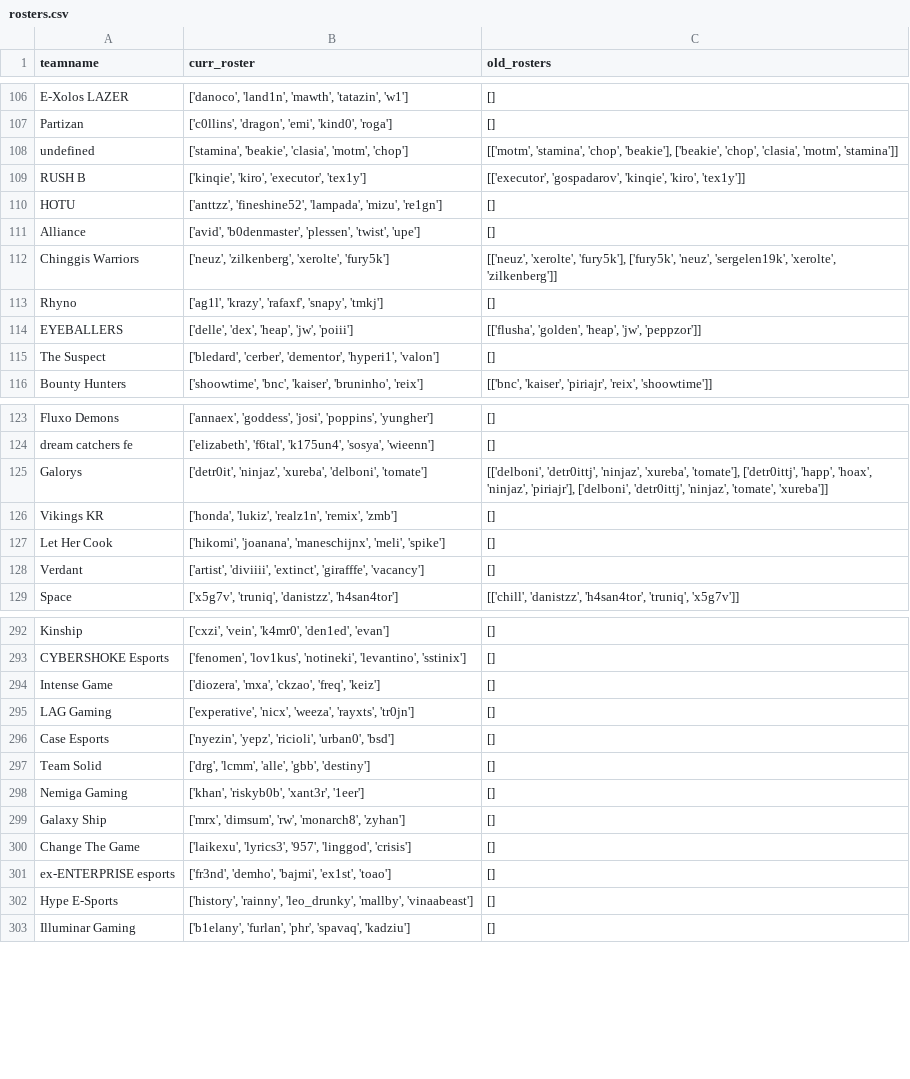
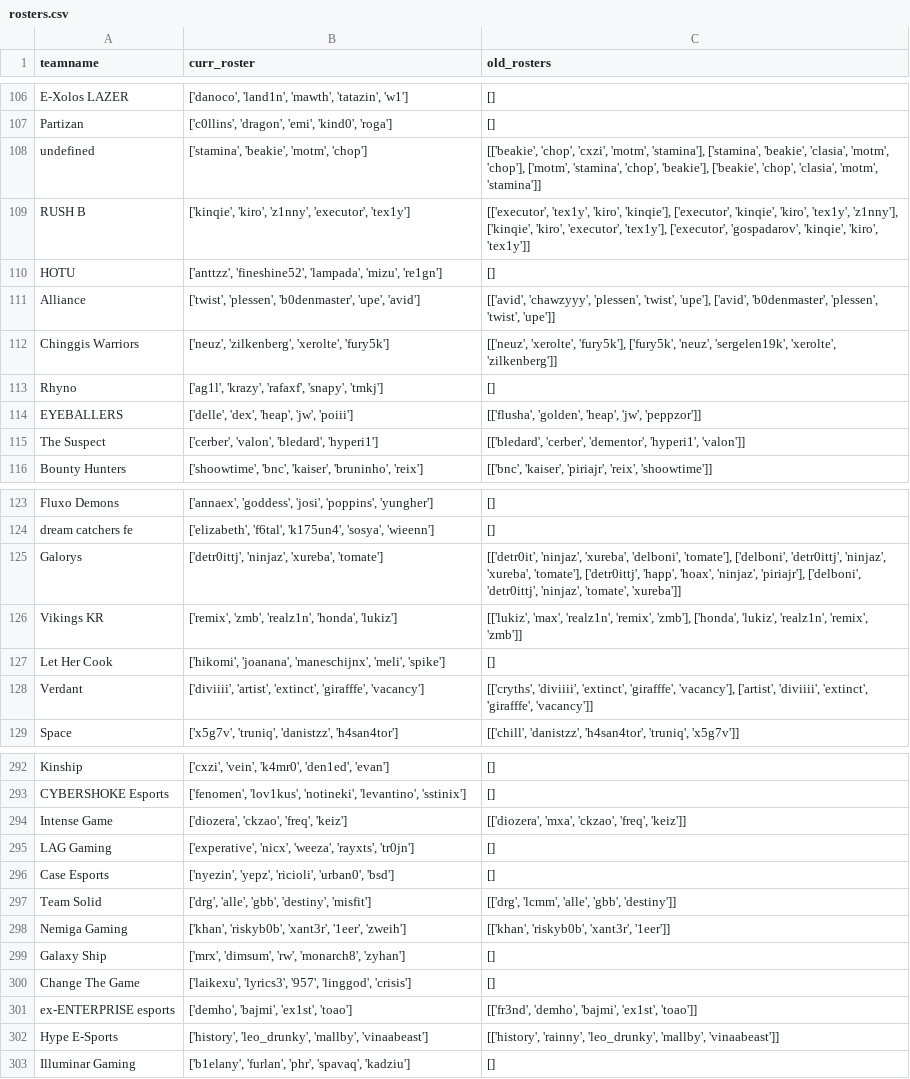
Before and after one commit to debruijn/cs2, a CSV file: combined_cs2_rankings/rosters.csv, drawn as a sheet; only a part is shown, gaps mark what is left out; the diff covers the shown part only.

Commit message:
Update rosters and mapping per 7/10

```diff
--- a/combined_cs2_rankings/rosters.csv
+++ b/combined_cs2_rankings/rosters.csv
@@ -107,6 +107,6 @@ E-Xolos LAZER,"['danoco', 'land1n', 'mawth', 'tatazin', 'w1']",[]
 Partizan,"['c0llins', 'dragon', 'emi', 'kind0', 'roga']",[]
-undefined,"['stamina', 'beakie', 'clasia', 'motm', 'chop']","[['motm', 'stamina', 'chop', 'beakie'], ['beakie', 'chop', 'clasia', 'motm', 'stamina']]"
-RUSH B,"['kinqie', 'kiro', 'executor', 'tex1y']","[['executor', 'gospadarov', 'kinqie', 'kiro', 'tex1y']]"
+undefined,"['stamina', 'beakie', 'motm', 'chop']","[['beakie', 'chop', 'cxzi', 'motm', 'stamina'], ['stamina', 'beakie', 'clasia', 'motm', 'chop'], ['motm', 'stamina', 'chop', 'beakie'], ['beakie', 'chop', 'clasia', 'motm', 'stamina']]"
+RUSH B,"['kinqie', 'kiro', 'z1nny', 'executor', 'tex1y']","[['executor', 'tex1y', 'kiro', 'kinqie'], ['executor', 'kinqie', 'kiro', 'tex1y', 'z1nny'], ['kinqie', 'kiro', 'executor', 'tex1y'], ['executor', 'gospadarov', 'kinqie', 'kiro', 'tex1y']]"
 HOTU,"['anttzz', 'fineshine52', 'lampada', 'mizu', 're1gn']",[]
-Alliance,"['avid', 'b0denmaster', 'plessen', 'twist', 'upe']",[]
+Alliance,"['twist', 'plessen', 'b0denmaster', 'upe', 'avid']","[['avid', 'chawzyyy', 'plessen', 'twist', 'upe'], ['avid', 'b0denmaster', 'plessen', 'twist', 'upe']]"
 Chinggis Warriors,"['neuz', 'zilkenberg', 'xerolte', 'fury5k']","[['neuz', 'xerolte', 'fury5k'], ['fury5k', 'neuz', 'sergelen19k', 'xerolte', 'zilkenberg']]"
@@ -114,3 +114,3 @@ Rhyno,"['ag1l', 'krazy', 'rafaxf', 'snapy', 'tmkj']",[]
 EYEBALLERS,"['delle', 'dex', 'heap', 'jw', 'poiii']","[['flusha', 'golden', 'heap', 'jw', 'peppzor']]"
-The Suspect,"['bledard', 'cerber', 'dementor', 'hyperi1', 'valon']",[]
+The Suspect,"['cerber', 'valon', 'bledard', 'hyperi1']","[['bledard', 'cerber', 'dementor', 'hyperi1', 'valon']]"
 Bounty Hunters,"['shoowtime', 'bnc', 'kaiser', 'bruninho', 'reix']","[['bnc', 'kaiser', 'piriajr', 'reix', 'shoowtime']]"
@@ -124,6 +124,6 @@ Fluxo Demons,"['annaex', 'goddess', 'josi', 'poppins', 'yungher']",[]
 dream catchers fe,"['elizabeth', 'f6tal', 'k175un4', 'sosya', 'wieenn']",[]
-Galorys,"['detr0it', 'ninjaz', 'xureba', 'delboni', 'tomate']","[['delboni', 'detr0ittj', 'ninjaz', 'xureba', 'tomate'], ['detr0ittj', 'happ', 'hoax', 'ninjaz', 'piriajr'], ['delboni', 'detr0ittj', 'ninjaz', 'tomate', 'xureba']]"
-Vikings KR,"['honda', 'lukiz', 'realz1n', 'remix', 'zmb']",[]
+Galorys,"['detr0ittj', 'ninjaz', 'xureba', 'tomate']","[['detr0it', 'ninjaz', 'xureba', 'delboni', 'tomate'], ['delboni', 'detr0ittj', 'ninjaz', 'xureba', 'tomate'], ['detr0ittj', 'happ', 'hoax', 'ninjaz', 'piriajr'], ['delboni', 'detr0ittj', 'ninjaz', 'tomate', 'xureba']]"
+Vikings KR,"['remix', 'zmb', 'realz1n', 'honda', 'lukiz']","[['lukiz', 'max', 'realz1n', 'remix', 'zmb'], ['honda', 'lukiz', 'realz1n', 'remix', 'zmb']]"
 Let Her Cook,"['hikomi', 'joanana', 'maneschijnx', 'meli', 'spike']",[]
-Verdant,"['artist', 'diviiii', 'extinct', 'girafffe', 'vacancy']",[]
+Verdant,"['diviiii', 'artist', 'extinct', 'girafffe', 'vacancy']","[['cryths', 'diviiii', 'extinct', 'girafffe', 'vacancy'], ['artist', 'diviiii', 'extinct', 'girafffe', 'vacancy']]"
 Space,"['x5g7v', 'truniq', 'danistzz', 'h4san4tor']","[['chill', 'danistzz', 'h4san4tor', 'truniq', 'x5g7v']]"
@@ -293,11 +293,11 @@ Kinship,"['cxzi', 'vein', 'k4mr0', 'den1ed', 'evan']",[]
 CYBERSHOKE Esports,"['fenomen', 'lov1kus', 'notineki', 'levantino', 'sstinix']",[]
-Intense Game,"['diozera', 'mxa', 'ckzao', 'freq', 'keiz']",[]
+Intense Game,"['diozera', 'ckzao', 'freq', 'keiz']","[['diozera', 'mxa', 'ckzao', 'freq', 'keiz']]"
 LAG Gaming,"['experative', 'nicx', 'weeza', 'rayxts', 'tr0jn']",[]
 Case Esports,"['nyezin', 'yepz', 'ricioli', 'urban0', 'bsd']",[]
-Team Solid,"['drg', 'lcmm', 'alle', 'gbb', 'destiny']",[]
-Nemiga Gaming,"['khan', 'riskyb0b', 'xant3r', '1eer']",[]
+Team Solid,"['drg', 'alle', 'gbb', 'destiny', 'misfit']","[['drg', 'lcmm', 'alle', 'gbb', 'destiny']]"
+Nemiga Gaming,"['khan', 'riskyb0b', 'xant3r', '1eer', 'zweih']","[['khan', 'riskyb0b', 'xant3r', '1eer']]"
 Galaxy Ship,"['mrx', 'dimsum', 'rw', 'monarch8', 'zyhan']",[]
 Change The Game,"['laikexu', 'lyrics3', '957', 'linggod', 'crisis']",[]
-ex-ENTERPRISE esports,"['fr3nd', 'demho', 'bajmi', 'ex1st', 'toao']",[]
-Hype E-Sports,"['history', 'rainny', 'leo_drunky', 'mallby', 'vinaabeast']",[]
+ex-ENTERPRISE esports,"['demho', 'bajmi', 'ex1st', 'toao']","[['fr3nd', 'demho', 'bajmi', 'ex1st', 'toao']]"
+Hype E-Sports,"['history', 'leo_drunky', 'mallby', 'vinaabeast']","[['history', 'rainny', 'leo_drunky', 'mallby', 'vinaabeast']]"
 Illuminar Gaming,"['b1elany', 'furlan', 'phr', 'spavaq', 'kadziu']",[]
```
Also changed, not shown: 10 added rows and 56 edited cells elsewhere in this file, combined_cs2_rankings/teamname_mapping.csv, 1 other file.
